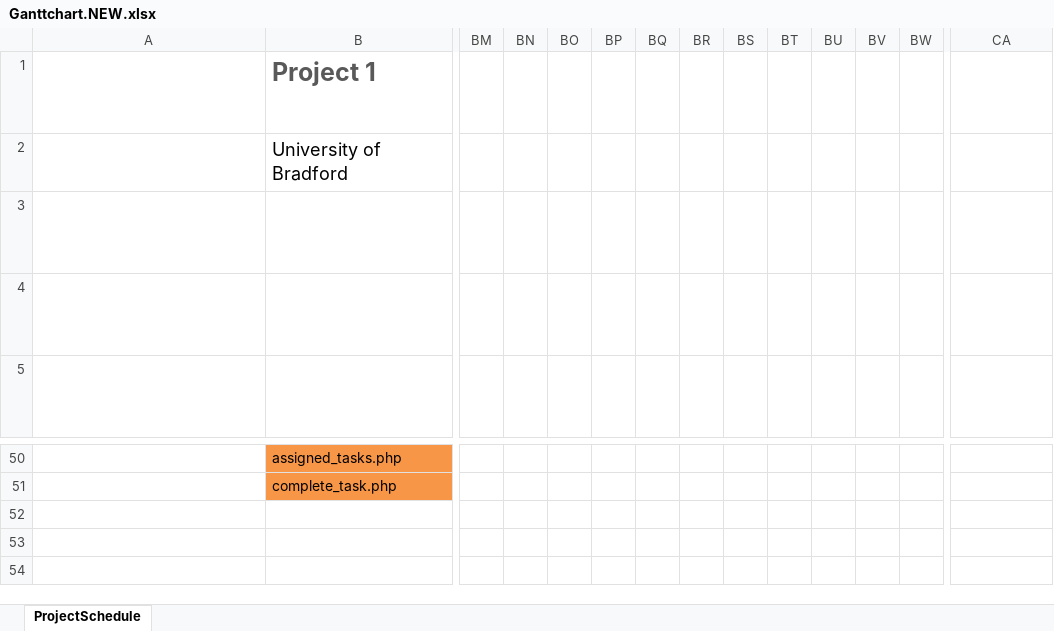
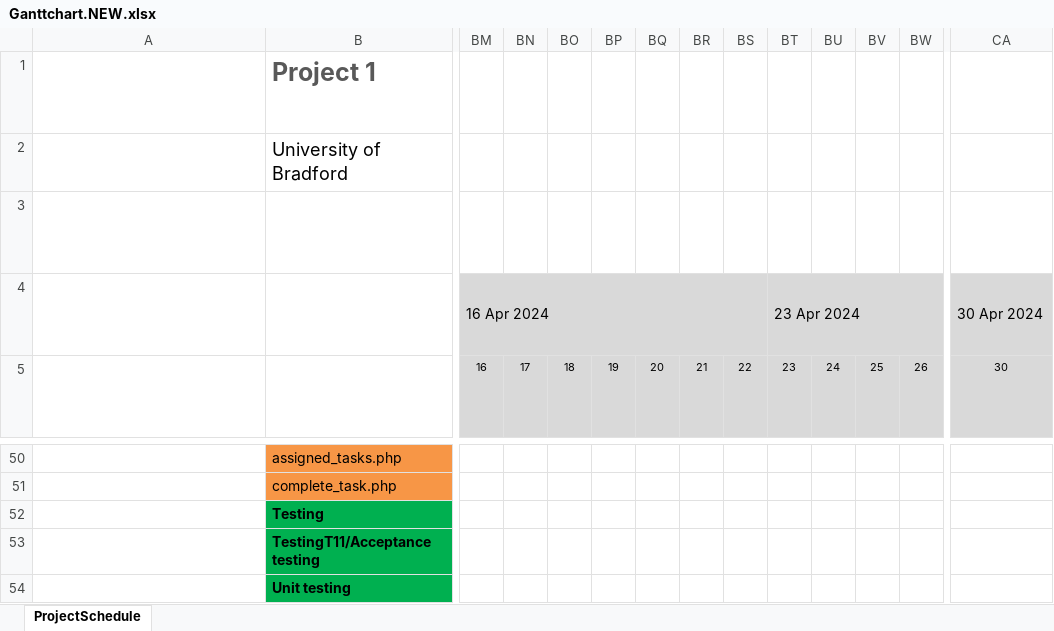
Before and after one commit to Mfahim1815/Software, an Excel workbook: Ganttchart.NEW.xlsx, sheet ProjectSchedule, drawn as a sheet; only a part is shown, gaps mark what is left out; long unchanged cells end in …; values as stored, in another font and other column widths than the file's, no borders; conditional formats not drawn; rows hold the shown columns only; the diff covers the shown part only; the diff names each change by its address in the sheet, - before the commit and + after, or states it on an @@ line.

Commit message:
Add files via upload

```diff
--- a/Ganttchart.NEW.xlsx (sheet ProjectSchedule)
+++ b/Ganttchart.NEW.xlsx (sheet ProjectSchedule)
-BM4: (empty)
+BM4: 16 Apr 2024
-BM4:CA5 fill: none
+BM4:CA5 fill: #D9D9D9
+BM4:BS4 merged
-BT4: (empty)
+BT4: 23 Apr 2024
+BT4:BZ4 merged
-CA4: (empty)
+CA4: 30 Apr 2024
+CA4:CG4 merged
-BM5: (empty)
+BM5: 16
-BN5: (empty)
+BN5: 17
-BO5: (empty)
+BO5: 18
-BP5: (empty)
+BP5: 19
-BQ5: (empty)
+BQ5: 20
-BR5: (empty)
+BR5: 21
-BS5: (empty)
+BS5: 22
-BT5: (empty)
+BT5: 23
-BU5: (empty)
+BU5: 24
-BV5: (empty)
+BV5: 25
-BW5: (empty)
+BW5: 26
-CA5: (empty)
+CA5: 30
+row 52:  | Testing
+row 53:  | TestingT11/Acceptance testing
+row 54:  | Unit testing
```
Also changed, not shown: 30 edited cells and cell formats elsewhere in this sheet.
